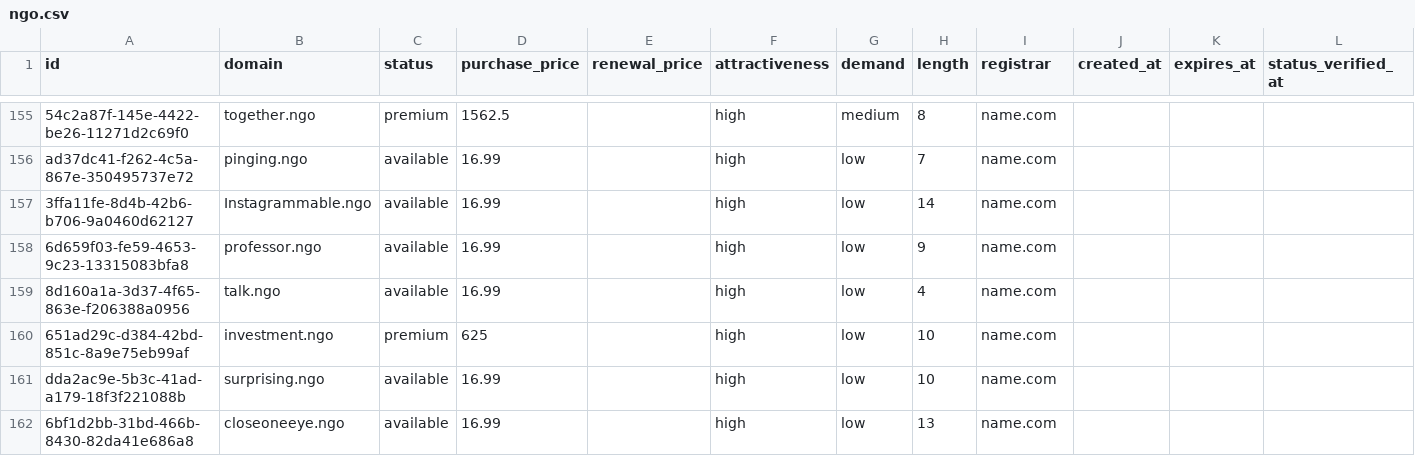
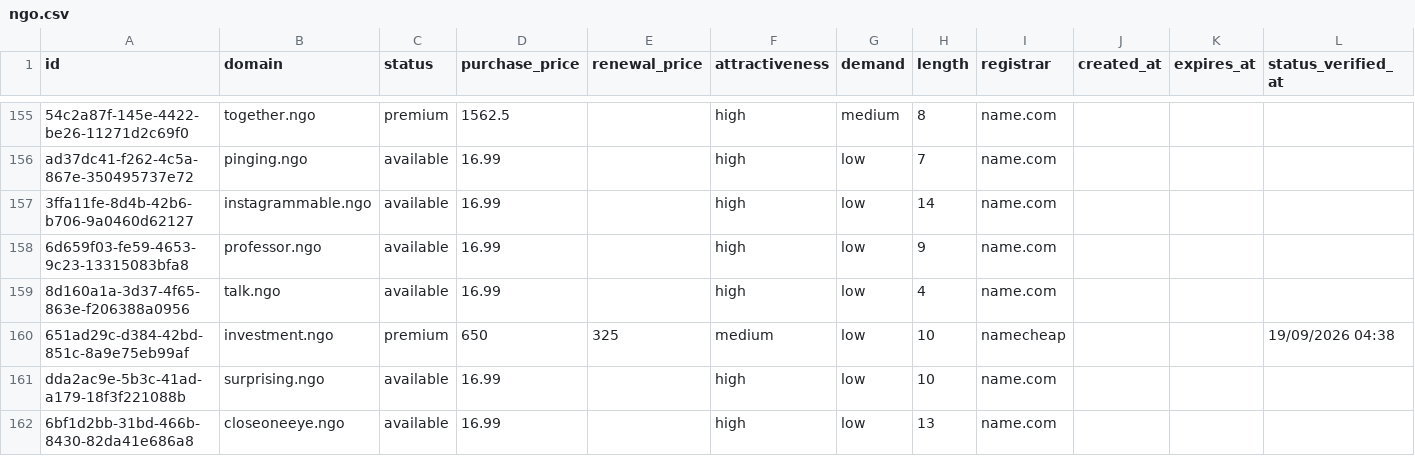
Before and after one commit to UniqueDomains/ngo-oneword-domains, a CSV file: ngo.csv, drawn as a sheet; only a part is shown, gaps mark what is left out; the diff covers the shown part only; the diff names each change by its address in the sheet, - before the commit and + after, or states it on an @@ line.

Commit message:
Domains update

```diff
--- a/ngo.csv
+++ b/ngo.csv
-B157 (domain): Instagrammable.ngo
+B157 (domain): instagrammable.ngo
-D160 (purchase_price): 625
+D160 (purchase_price): 650
-E160 (renewal_price): (empty)
+E160 (renewal_price): 325
-F160 (attractiveness): high
+F160 (attractiveness): medium
-I160 (registrar): name.com
+I160 (registrar): namecheap
-L160 (status_verified_at): (empty)
+L160 (status_verified_at): 19/09/2026 04:38
```
Also changed, not shown: 1 added row, 1 removed row and 71 edited cells elsewhere in this file, 4 other files.
